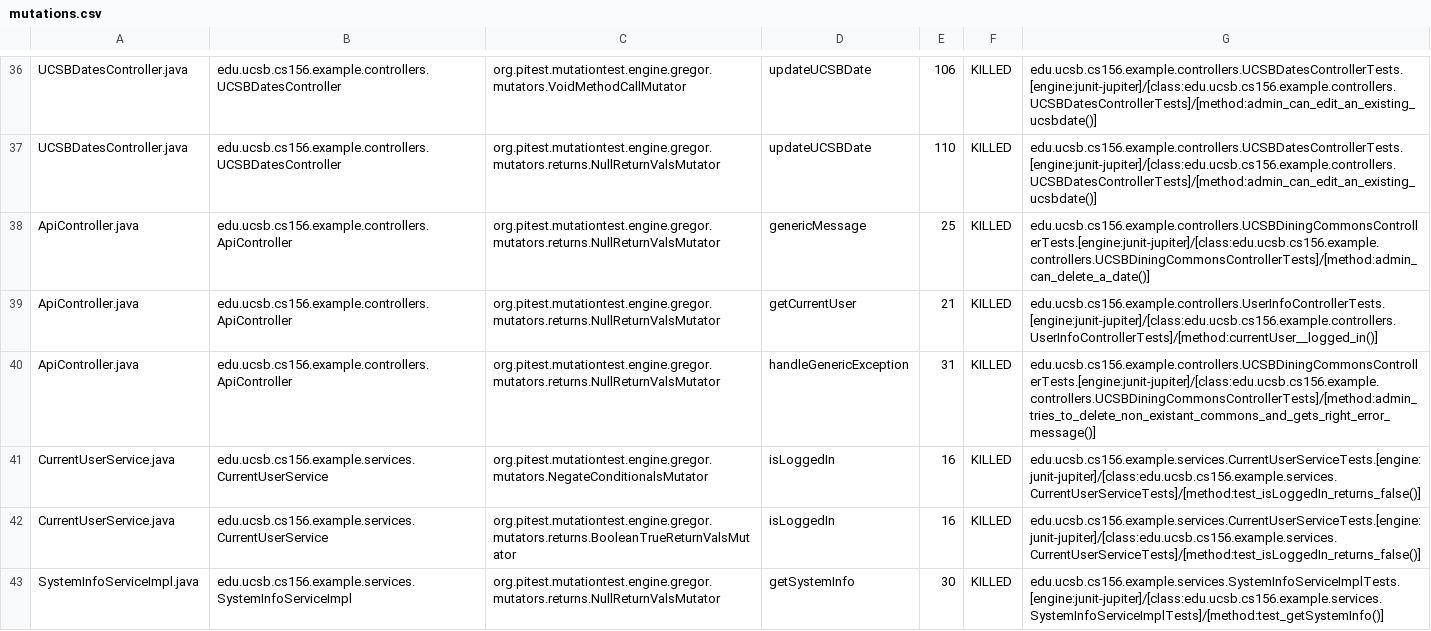
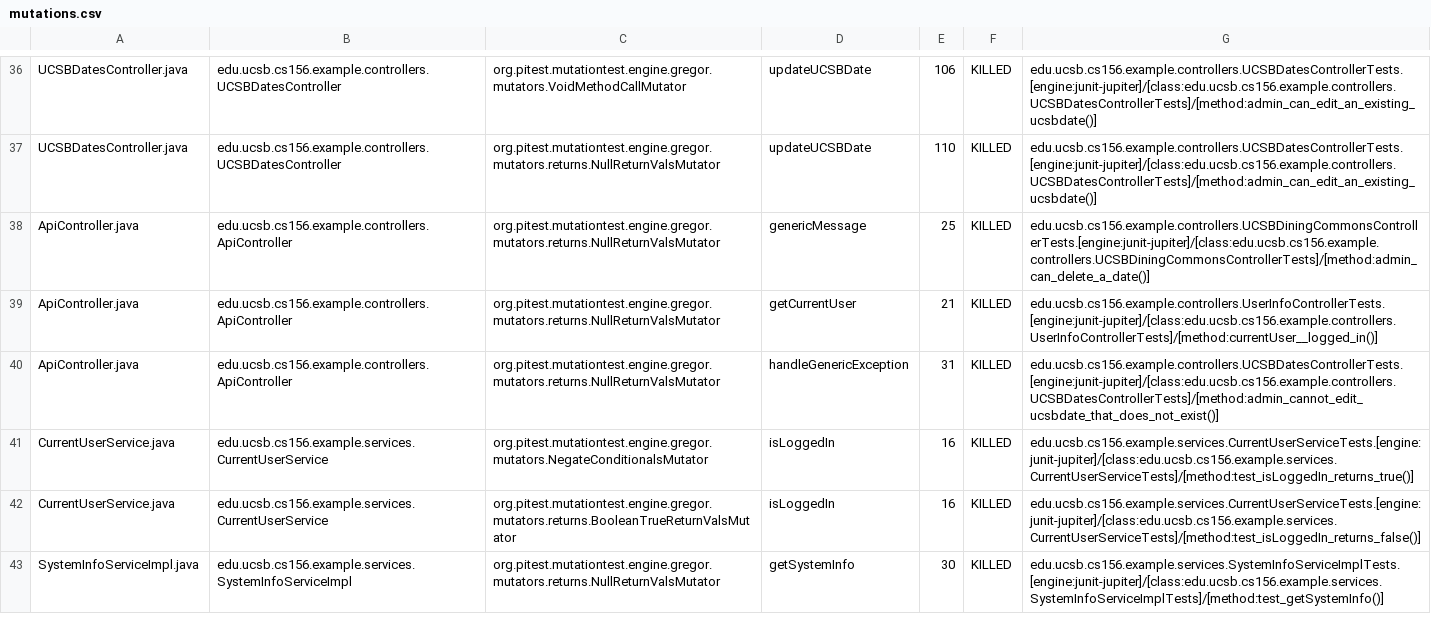
Before and after one commit to ucsb-cs156-m23/team02-m23-10am-2, a CSV file: prs/40/pitest/mutations.csv, drawn as a sheet; only a part is shown, gaps mark what is left out.

Commit message:
Deploying to gh-pages from @ ucsb-cs156-m23/team02-m23-10am-2@f20deb4ff31af12214d447ad564b724cf18c0117 🚀

```diff
--- a/prs/40/pitest/mutations.csv
+++ b/prs/40/pitest/mutations.csv
@@ -39,4 +39,4 @@ ApiController.java,edu.ucsb.cs156.example.controllers.ApiController,org.pitest.m
 ApiController.java,edu.ucsb.cs156.example.controllers.ApiController,org.pitest.mutationtest.engine.gregor.mutators.returns.NullReturnValsMutator,getCurrentUser,21,KILLED,edu.ucsb.cs156.example.controllers.UserInfoControllerTests.[engine:junit-jupiter]/[class:edu.ucsb.cs156.example.controllers.UserInfoControllerTests]/[method:currentUser__logged_in()]
-ApiController.java,edu.ucsb.cs156.example.controllers.ApiController,org.pitest.mutationtest.engine.gregor.mutators.returns.NullReturnValsMutator,handleGenericException,31,KILLED,edu.ucsb.cs156.example.controllers.UCSBDiningCommonsControllerTests.[engine:junit-jupiter]/[class:edu.ucsb.cs156.example.controllers.UCSBDiningCommonsControllerTests]/[method:admin_tries_to_delete_non_existant_commons_and_gets_right_error_message()]
-CurrentUserService.java,edu.ucsb.cs156.example.services.CurrentUserService,org.pitest.mutationtest.engine.gregor.mutators.NegateConditionalsMutator,isLoggedIn,16,KILLED,edu.ucsb.cs156.example.services.CurrentUserServiceTests.[engine:junit-jupiter]/[class:edu.ucsb.cs156.example.services.CurrentUserServiceTests]/[method:test_isLoggedIn_returns_false()]
+ApiController.java,edu.ucsb.cs156.example.controllers.ApiController,org.pitest.mutationtest.engine.gregor.mutators.returns.NullReturnValsMutator,handleGenericException,31,KILLED,edu.ucsb.cs156.example.controllers.UCSBDatesControllerTests.[engine:junit-jupiter]/[class:edu.ucsb.cs156.example.controllers.UCSBDatesControllerTests]/[method:admin_cannot_edit_ucsbdate_that_does_not_exist()]
+CurrentUserService.java,edu.ucsb.cs156.example.services.CurrentUserService,org.pitest.mutationtest.engine.gregor.mutators.NegateConditionalsMutator,isLoggedIn,16,KILLED,edu.ucsb.cs156.example.services.CurrentUserServiceTests.[engine:junit-jupiter]/[class:edu.ucsb.cs156.example.services.CurrentUserServiceTests]/[method:test_isLoggedIn_returns_true()]
 CurrentUserService.java,edu.ucsb.cs156.example.services.CurrentUserService,org.pitest.mutationtest.engine.gregor.mutators.returns.BooleanTrueReturnValsMutator,isLoggedIn,16,KILLED,edu.ucsb.cs156.example.services.CurrentUserServiceTests.[engine:junit-jupiter]/[class:edu.ucsb.cs156.example.services.CurrentUserServiceTests]/[method:test_isLoggedIn_returns_false()]
```
Also changed, not shown: 11 other files.
